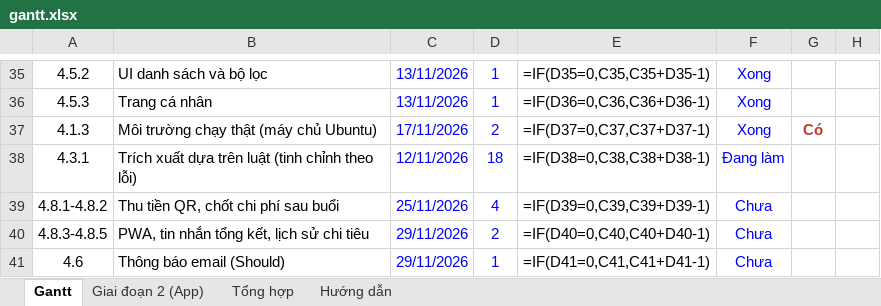
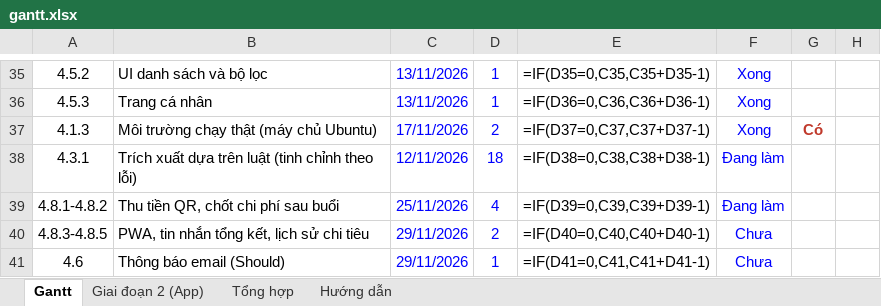
Before and after one commit to DucManh300905/Badminton-Matching, an Excel workbook: docs/diagrams/gantt.xlsx, sheet Gantt, drawn as a sheet; only a part is shown, gaps mark what is left out; values as stored, in another font and other column widths than the file's, no borders; formulas without a stored value are shown as written; conditional formats not drawn; the diff names each change by its address in the sheet, - before the commit and + after, or states it on an @@ line.

```diff
--- a/docs/diagrams/gantt.xlsx (sheet Gantt)
+++ b/docs/diagrams/gantt.xlsx (sheet Gantt)
-F39: Chưa
+F39: Đang làm
```
Also changed, not shown: 37 other files.
